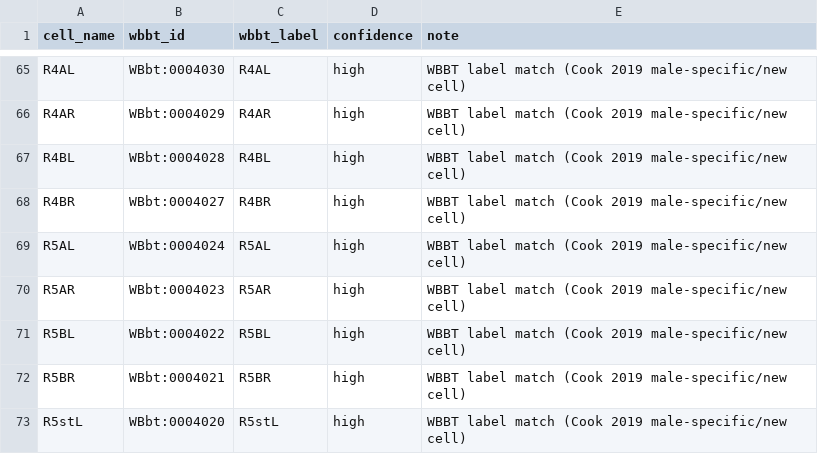
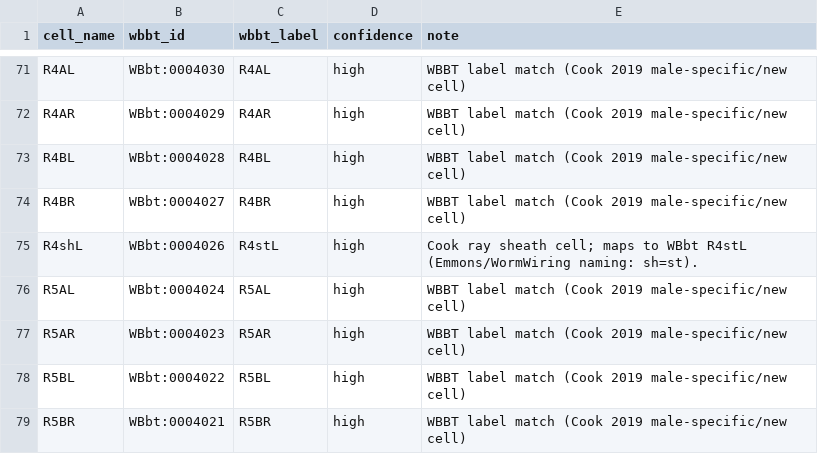
Before and after one commit to raymond91125/circe, a CSV file: data/curation/cook_anatomy_curation.csv, drawn as a sheet; only a part is shown, gaps mark what is left out; the shorter side is filled out with more unchanged rows; the diff covers the shown part only; the diff names each change by its address in the sheet, - before the commit and + after, or states it on an @@ line.

```diff
--- a/data/curation/cook_anatomy_curation.csv
+++ b/data/curation/cook_anatomy_curation.csv
+row 75: R4shL | WBbt:0004026 | R4stL | high | Cook ray sheath cell; maps to WBbt R4stL (Emmons/WormWiring naming: sh=st).
```
Also changed, not shown: 10 added rows elsewhere in this file, data/curation/cook_curation_worklist.csv, 1 other file.
